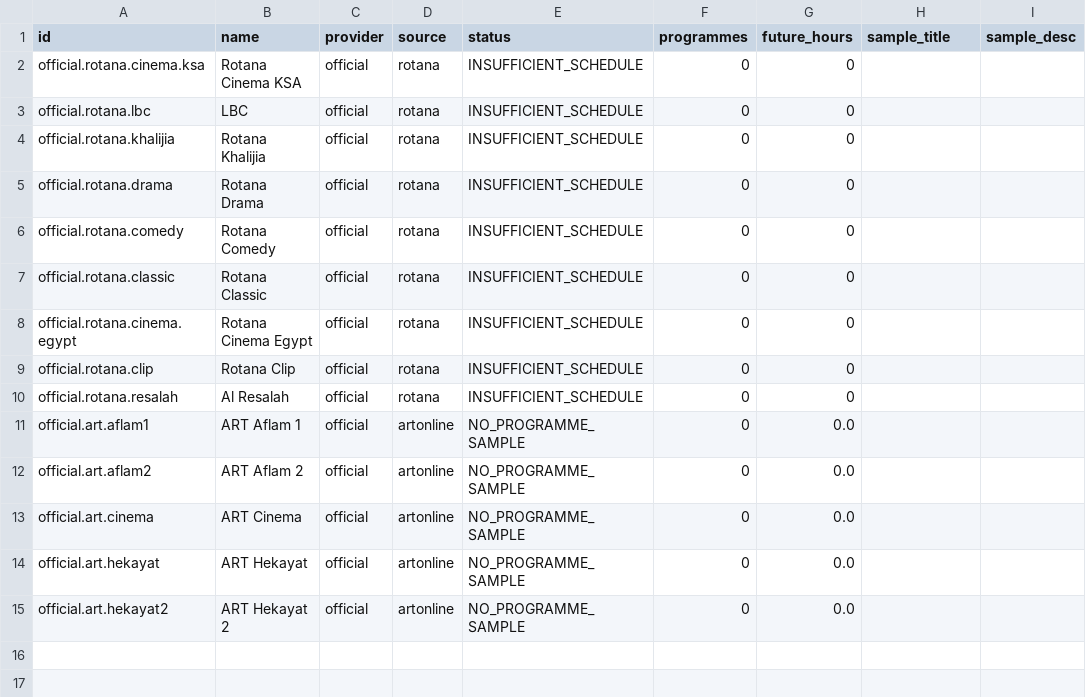
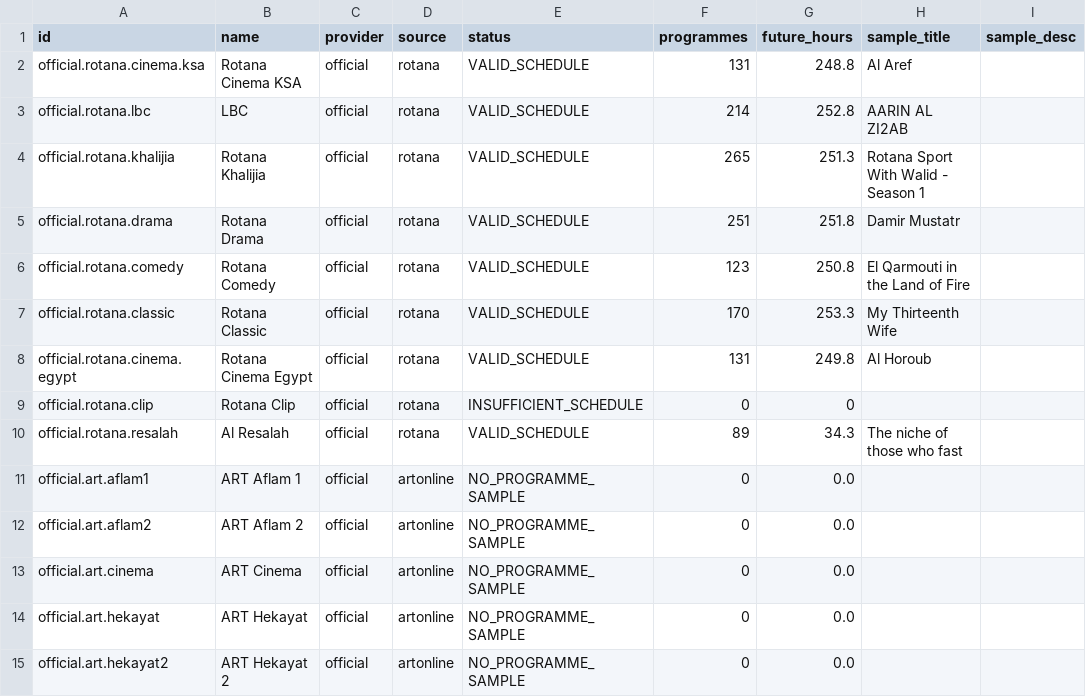
Before and after one commit to wacayoub/EPG-Scrapers, a CSV file: reports/rotana-art-programmes.csv, drawn as a sheet; only a part is shown; the diff names each change by its address in the sheet, - before the commit and + after, or states it on an @@ line.

```diff
--- a/reports/rotana-art-programmes.csv
+++ b/reports/rotana-art-programmes.csv
-E2:E8 (status): INSUFFICIENT_SCHEDULE
+E2:E8 (status): VALID_SCHEDULE
-F2 (programmes): 0
+F2 (programmes): 131
-G2 (future_hours): 0
+G2 (future_hours): 248.8
-H2 (sample_title): (empty)
+H2 (sample_title): Al Aref
-F3 (programmes): 0
+F3 (programmes): 214
-G3 (future_hours): 0
+G3 (future_hours): 252.8
-H3 (sample_title): (empty)
+H3 (sample_title): AARIN AL ZI2AB
-F4 (programmes): 0
+F4 (programmes): 265
-G4 (future_hours): 0
+G4 (future_hours): 251.3
-H4 (sample_title): (empty)
+H4 (sample_title): Rotana Sport With Walid - Season 1
-F5 (programmes): 0
+F5 (programmes): 251
-G5 (future_hours): 0
+G5 (future_hours): 251.8
-H5 (sample_title): (empty)
+H5 (sample_title): Damir Mustatr
-F6 (programmes): 0
+F6 (programmes): 123
-G6 (future_hours): 0
+G6 (future_hours): 250.8
-H6 (sample_title): (empty)
+H6 (sample_title): El Qarmouti in the Land of Fire
-F7 (programmes): 0
+F7 (programmes): 170
-G7 (future_hours): 0
+G7 (future_hours): 253.3
-H7 (sample_title): (empty)
+H7 (sample_title): My Thirteenth Wife
-F8 (programmes): 0
+F8 (programmes): 131
-G8 (future_hours): 0
+G8 (future_hours): 249.8
-H8 (sample_title): (empty)
+H8 (sample_title): Al Horoub
-E10 (status): INSUFFICIENT_SCHEDULE
+E10 (status): VALID_SCHEDULE
-F10 (programmes): 0
+F10 (programmes): 89
-G10 (future_hours): 0
+G10 (future_hours): 34.3
-H10 (sample_title): (empty)
+H10 (sample_title): The niche of those who fast
```
Also changed, not shown: 1 other file.
